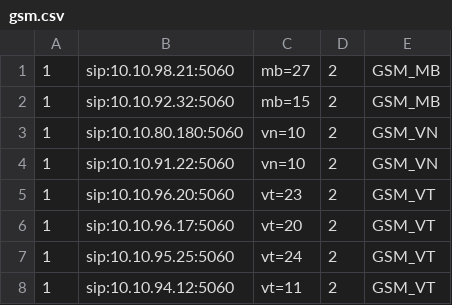
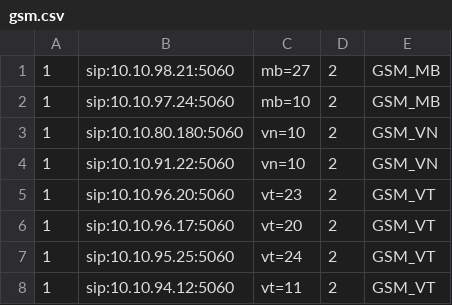
Before and after one commit to devops-itcs/CONFIG-CHANNEL-SIP-TC-9434, a CSV file: gsm.csv, drawn as a sheet.

Commit message:
Update gsm.csv

```diff
--- a/gsm.csv
+++ b/gsm.csv
@@ -1,3 +1,3 @@
 1,sip:10.10.98.21:5060,mb=27,2,GSM_MB
-1,sip:10.10.92.32:5060,mb=15,2,GSM_MB
+1,sip:10.10.97.24:5060,mb=10,2,GSM_MB
 1,sip:10.10.80.180:5060,vn=10,2,GSM_VN
```
